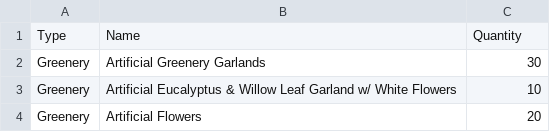
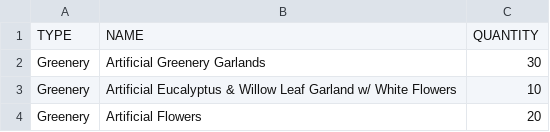
Before and after one commit to jvang0620/Wedding-Decor-Inventory--Version_1.0, a CSV file: inventory_report.csv, drawn as a sheet; only a part is shown.

```diff
--- a/inventory_report.csv
+++ b/inventory_report.csv
@@ -1,2 +1,2 @@
-Type,Name,Quantity
+TYPE,NAME,QUANTITY
 Greenery,Artificial Greenery Garlands,30
```
Also changed, not shown: 2 other files.
